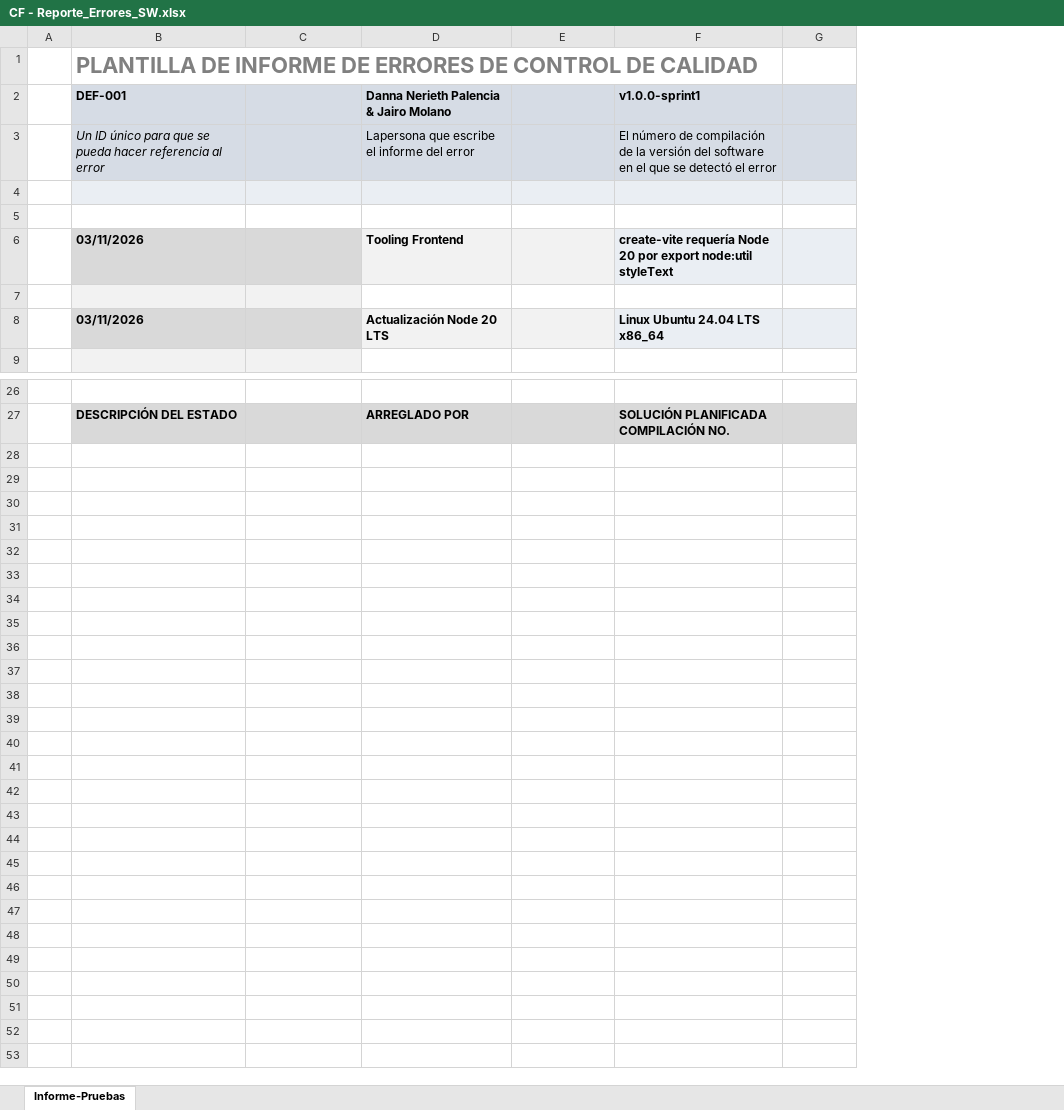
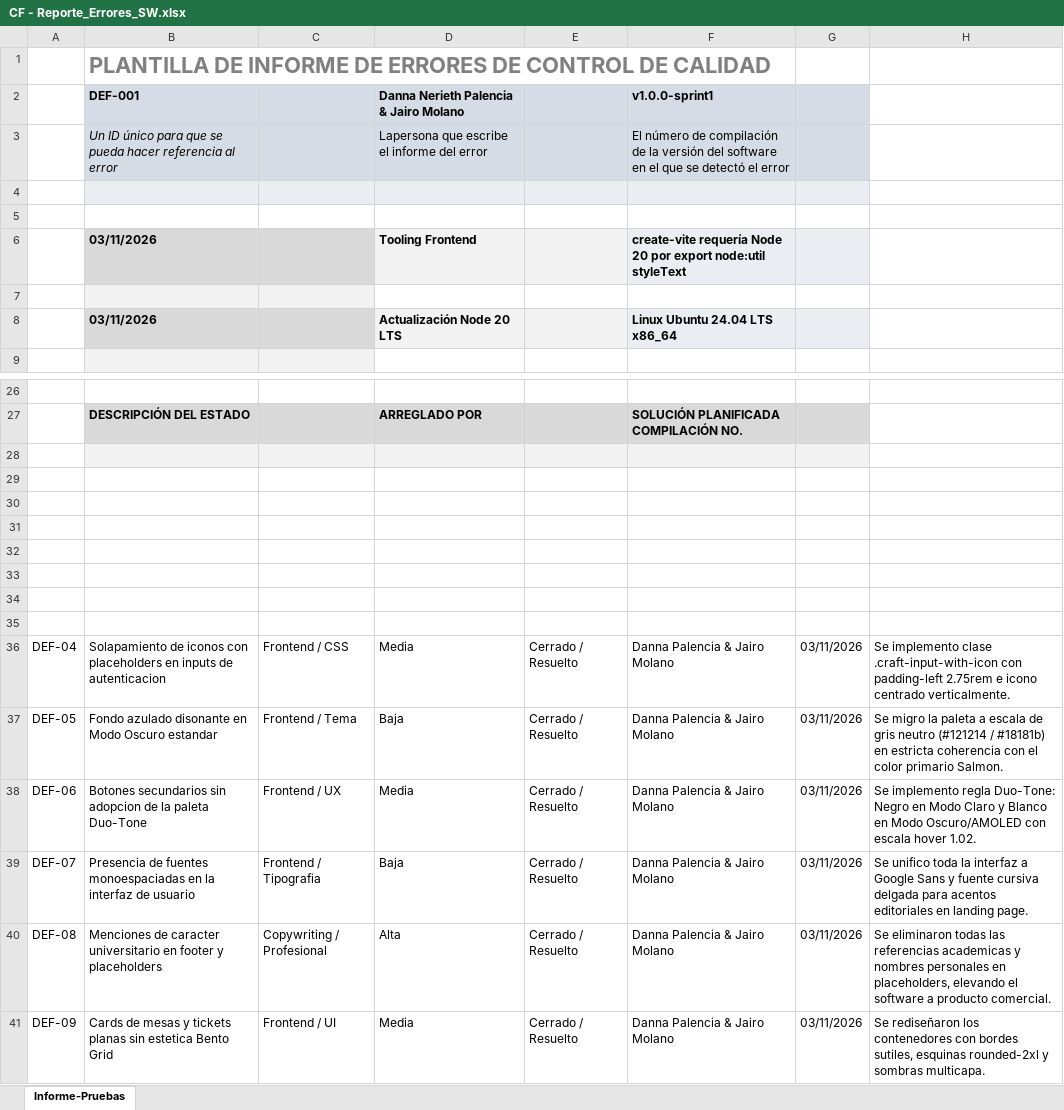
Before and after one commit to jmolanoo/CaseFlow, an Excel workbook: 02_DOCUMENTACION_DILIGENCIADA/CF - Reporte_Errores_SW.xlsx, sheet Informe-Pruebas, drawn as a sheet; only a part is shown, gaps mark what is left out; values as stored, in another font and other column widths than the file's, no borders; removed rows and columns are numbered as before the commit, all else as after; the diff names each change by its address in the sheet, - before the commit and + after, or states it on an @@ line.

Commit message:
feat: sprint 2 v2 polish - commercial ui, google sans, duo-tone palette, bento cards, pmo formats 100% filled

```diff
--- a/02_DOCUMENTACION_DILIGENCIADA/CF - Reporte_Errores_SW.xlsx (sheet Informe-Pruebas)
+++ b/02_DOCUMENTACION_DILIGENCIADA/CF - Reporte_Errores_SW.xlsx (sheet Informe-Pruebas)
-column A, empty
+column A, empty
+column H, empty
+row 28: (empty)
+row 29: (empty)
+row 30: (empty)
+row 31: (empty)
+row 32: (empty)
+row 33: (empty)
+row 34: (empty)
+row 35: (empty)
+row 36: DEF-04 | Solapamiento de iconos con placeholders en inputs de autenticacion | Frontend / CSS | Media | Cerrado / Resuelto | Danna Palencia & Jairo Molano | 03/11/2026 | Se implemento clase .craft-input-with-icon con padding-left 2.75rem e icono centrado verticalmente.
+row 37: DEF-05 | Fondo azulado disonante en Modo Oscuro estandar | Frontend / Tema | Baja | Cerrado / Resuelto | Danna Palencia & Jairo Molano | 03/11/2026 | Se migro la paleta a escala de gris neutro (#121214 / #18181b) en estricta coherencia con el color primario Salmon.
+row 38: DEF-06 | Botones secundarios sin adopcion de la paleta Duo-Tone | Frontend / UX | Media | Cerrado / Resuelto | Danna Palencia & Jairo Molano | 03/11/2026 | Se implemento regla Duo-Tone: Negro en Modo Claro y Blanco en Modo Oscuro/AMOLED con escala hover 1.02.
+row 39: DEF-07 | Presencia de fuentes monoespaciadas en la interfaz de usuario | Frontend / Tipografia | Baja | Cerrado / Resuelto | Danna Palencia & Jairo Molano | 03/11/2026 | Se unifico toda la interfaz a Google Sans y fuente cursiva delgada para acentos editoriales en landing page.
+row 40: DEF-08 | Menciones de caracter universitario en footer y placeholders | Copywriting / Profesional | Alta | Cerrado / Resuelto | Danna Palencia & Jairo Molano | 03/11/2026 | Se eliminaron todas las referencias academicas y nombres personales en placeholders, elevando el software a producto comercial.
+row 41: DEF-09 | Cards de mesas y tickets planas sin estetica Bento Grid | Frontend / UI | Media | Cerrado / Resuelto | Danna Palencia & Jairo Molano | 03/11/2026 | Se rediseñaron los contenedores con bordes sutiles, esquinas rounded-2xl y sombras multicapa.
```
Also changed, not shown: 21 other files.
